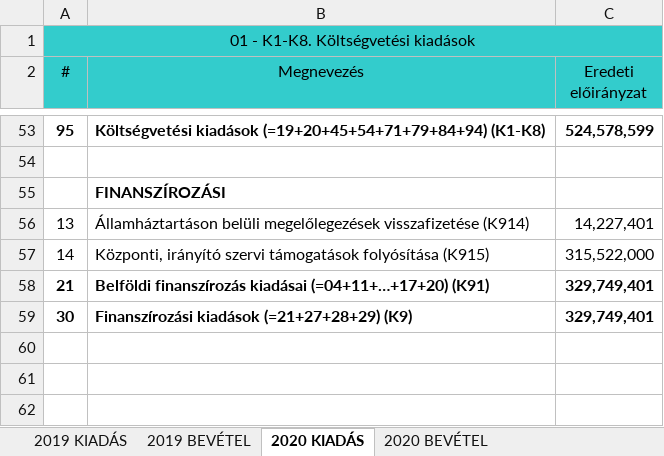
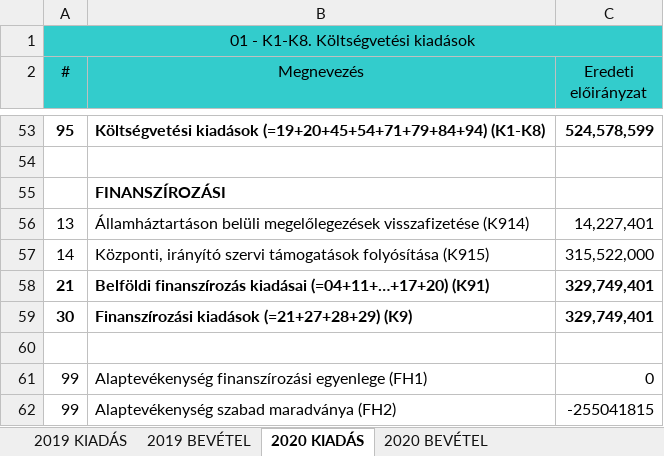
Before and after one commit to k-monitor/onkormanyzati-koltsegvetes-v2, an Excel workbook: input/budget.xlsx, sheet 2020 KIADÁS, drawn as a sheet; only a part is shown, gaps mark what is left out; values as stored, in another font and other column widths than the file's, no borders; the diff names each change by its address in the sheet, - before the commit and + after, or states it on an @@ line.

```diff
--- a/input/budget.xlsx (sheet 2020 KIADÁS)
+++ b/input/budget.xlsx (sheet 2020 KIADÁS)
-B1:C1 fill: none
+B1:C1 fill: #33CCCC
+row 60: (empty)
+row 61: 99 | Alaptevékenység finanszírozási egyenlege (FH1) | 0
+row 62: 99 | Alaptevékenység szabad maradványa (FH2) | -255041815
```
Also changed, not shown: sheet 2019 KIADÁS, sheet 2019 BEVÉTEL, sheet 2020 BEVÉTEL.
